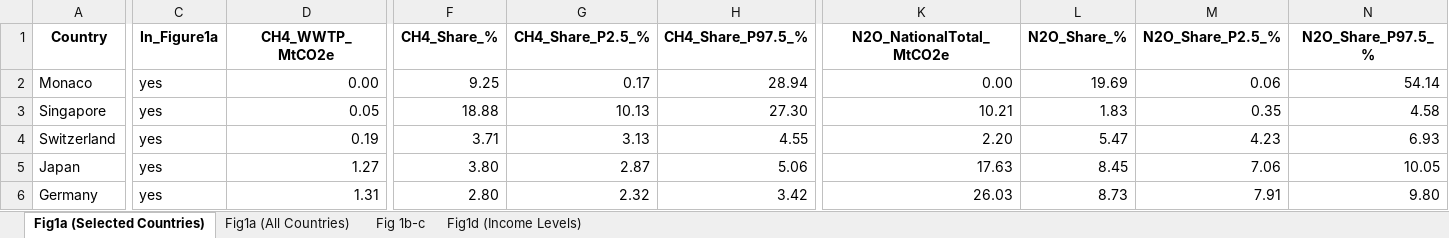
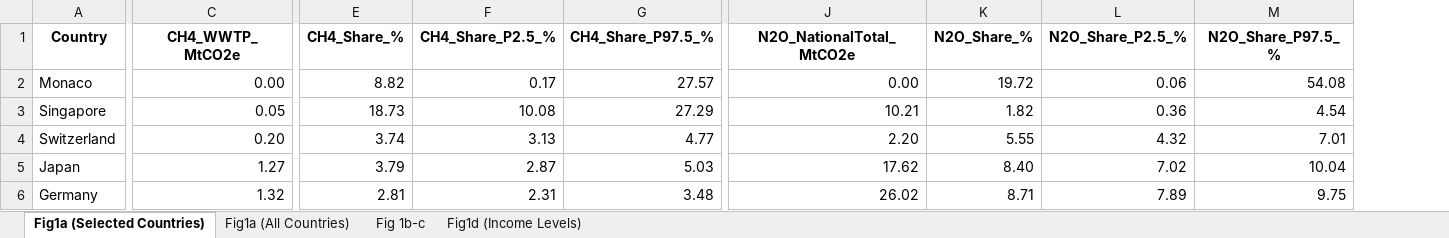
Before and after one commit to QixiangZ/Global-WWTP-GHG-accounting, an Excel workbook: Figures_source_data/Figure 1.xlsx, sheet Fig1a (Selected Countries), drawn as a sheet; only a part is shown, gaps mark what is left out; values as stored, in another font and other column widths than the file's, no borders; removed rows and columns are numbered as before the commit, all else as after; the diff covers the shown part only; the diff names each change by its address in the sheet, - before the commit and + after, or states it on an @@ line.

```diff
--- a/Figures_source_data/Figure 1.xlsx (sheet Fig1a (Selected Countries))
+++ b/Figures_source_data/Figure 1.xlsx (sheet Fig1a (Selected Countries))
-column C (In_Figure1a), rows 2-6: all yes
-E2 (CH4_Share_%): 9.25
+E2 (CH4_Share_%): 8.82
-G2 (CH4_Share_P97.5_%): 28.94
+G2 (CH4_Share_P97.5_%): 27.57
-K2 (N2O_Share_%): 19.69
+K2 (N2O_Share_%): 19.72
-M2 (N2O_Share_P97.5_%): 54.14
+M2 (N2O_Share_P97.5_%): 54.08
-E3 (CH4_Share_%): 18.88
+E3 (CH4_Share_%): 18.73
-F3 (CH4_Share_P2.5_%): 10.13
+F3 (CH4_Share_P2.5_%): 10.08
-G3 (CH4_Share_P97.5_%): 27.30
+G3 (CH4_Share_P97.5_%): 27.29
-K3 (N2O_Share_%): 1.83
+K3 (N2O_Share_%): 1.82
-L3 (N2O_Share_P2.5_%): 0.35
+L3 (N2O_Share_P2.5_%): 0.36
-M3 (N2O_Share_P97.5_%): 4.58
+M3 (N2O_Share_P97.5_%): 4.54
-C4 (CH4_WWTP_MtCO2e): 0.19
+C4 (CH4_WWTP_MtCO2e): 0.20
-E4 (CH4_Share_%): 3.71
+E4 (CH4_Share_%): 3.74
-G4 (CH4_Share_P97.5_%): 4.55
+G4 (CH4_Share_P97.5_%): 4.77
-K4 (N2O_Share_%): 5.47
+K4 (N2O_Share_%): 5.55
-L4 (N2O_Share_P2.5_%): 4.23
+L4 (N2O_Share_P2.5_%): 4.32
-M4 (N2O_Share_P97.5_%): 6.93
+M4 (N2O_Share_P97.5_%): 7.01
-E5 (CH4_Share_%): 3.80
+E5 (CH4_Share_%): 3.79
-G5 (CH4_Share_P97.5_%): 5.06
+G5 (CH4_Share_P97.5_%): 5.03
-J5 (N2O_NationalTotal_MtCO2e): 17.63
+J5 (N2O_NationalTotal_MtCO2e): 17.62
-K5 (N2O_Share_%): 8.45
+K5 (N2O_Share_%): 8.40
-L5 (N2O_Share_P2.5_%): 7.06
+L5 (N2O_Share_P2.5_%): 7.02
-M5 (N2O_Share_P97.5_%): 10.05
+M5 (N2O_Share_P97.5_%): 10.04
-C6 (CH4_WWTP_MtCO2e): 1.31
+C6 (CH4_WWTP_MtCO2e): 1.32
-E6 (CH4_Share_%): 2.80
+E6 (CH4_Share_%): 2.81
-F6 (CH4_Share_P2.5_%): 2.32
+F6 (CH4_Share_P2.5_%): 2.31
-G6 (CH4_Share_P97.5_%): 3.42
+G6 (CH4_Share_P97.5_%): 3.48
-J6 (N2O_NationalTotal_MtCO2e): 26.03
+J6 (N2O_NationalTotal_MtCO2e): 26.02
-K6 (N2O_Share_%): 8.73
+K6 (N2O_Share_%): 8.71
-L6 (N2O_Share_P2.5_%): 7.91
+L6 (N2O_Share_P2.5_%): 7.89
-M6 (N2O_Share_P97.5_%): 9.80
+M6 (N2O_Share_P97.5_%): 9.75
```
Also changed, not shown: 56 edited cells elsewhere in this sheet, sheet Fig1a (All Countries), sheet Fig 1b-c, sheet Fig1d (Income Levels), Figures_source_data/Figure 4.xlsx, 4 other files.
